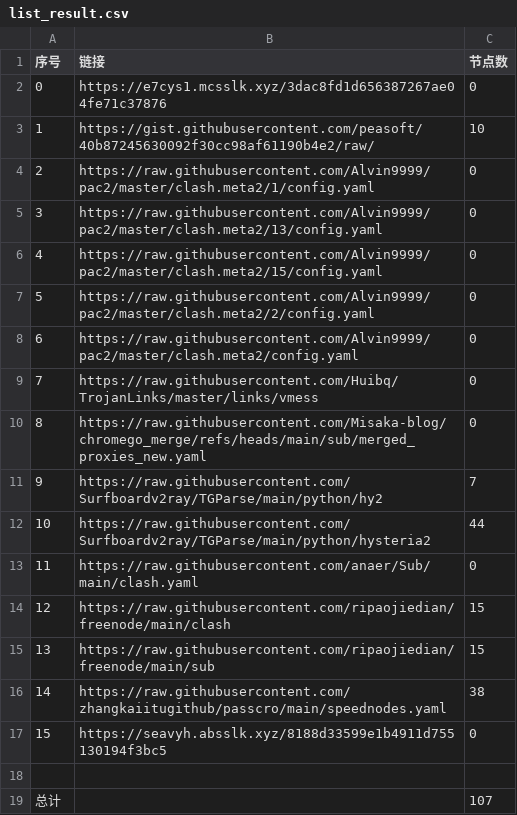
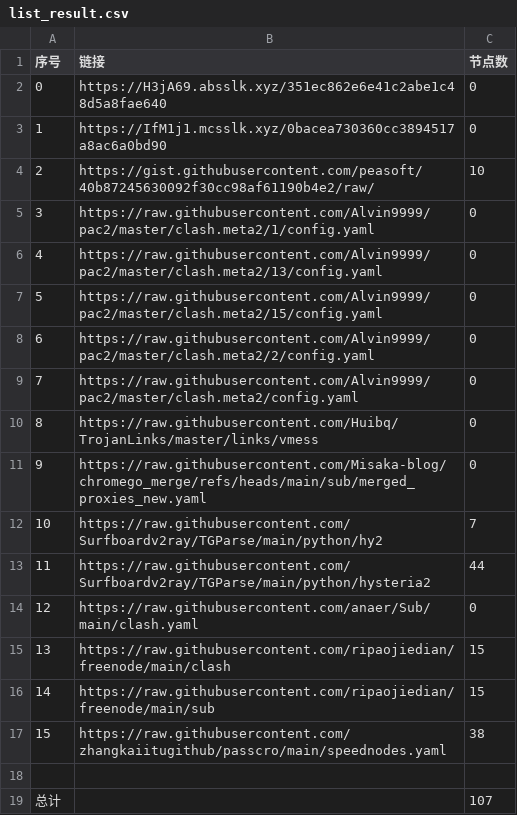
Before and after one commit to ResonanceForge/NoMoreWalls, a CSV file: list_result.csv, drawn as a sheet; removed rows and columns are numbered as before the commit, all else as after; the diff names each change by its address in the sheet, - before the commit and + after, or states it on an @@ line.

```diff
--- a/list_result.csv
+++ b/list_result.csv
-B2 (链接): https://e7cys1.mcsslk.xyz/3dac8fd1d656387267ae04fe71c37876
+B2 (链接): https://H3jA69.absslk.xyz/351ec862e6e41c2abe1c48d5a8fae640
+row 3: 1 | https://IfM1j1.mcsslk.xyz/0bacea730360cc3894517a8ac6a0bd90 | 0
@@ column A (序号) renumbered between rows 4 and 17 @@
-row 17: 15 | https://seavyh.absslk.xyz/8188d33599e1b4911d755130194f3bc5 | 0
```
Also changed, not shown: 4 other files.
